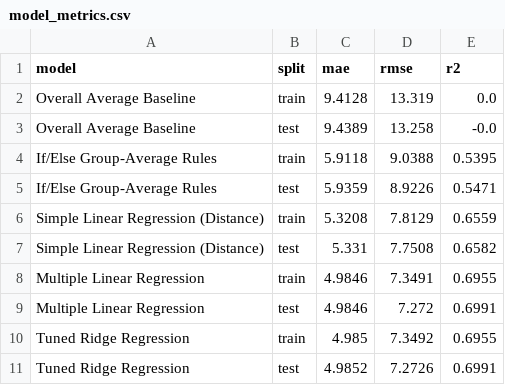
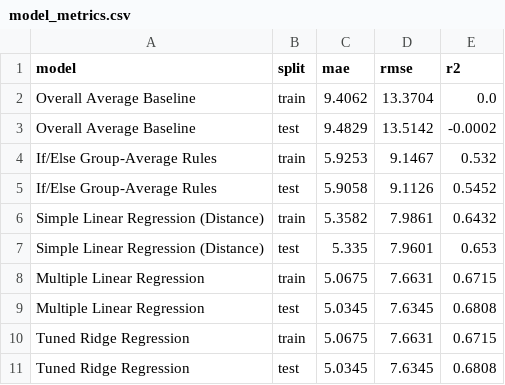
Before and after one commit to deokaran/taxi-prediction, a CSV file: outputs/model_metrics.csv, drawn as a sheet.

```diff
--- a/outputs/model_metrics.csv
+++ b/outputs/model_metrics.csv
@@ -1,11 +1,11 @@
 model,split,mae,rmse,r2
-Overall Average Baseline,train,9.4128,13.319,0.0
-Overall Average Baseline,test,9.4389,13.258,-0.0
-If/Else Group-Average Rules,train,5.9118,9.0388,0.5395
-If/Else Group-Average Rules,test,5.9359,8.9226,0.5471
-Simple Linear Regression (Distance),train,5.3208,7.8129,0.6559
-Simple Linear Regression (Distance),test,5.331,7.7508,0.6582
-Multiple Linear Regression,train,4.9846,7.3491,0.6955
-Multiple Linear Regression,test,4.9846,7.272,0.6991
-Tuned Ridge Regression,train,4.985,7.3492,0.6955
-Tuned Ridge Regression,test,4.9852,7.2726,0.6991
+Overall Average Baseline,train,9.4062,13.3704,0.0
+Overall Average Baseline,test,9.4829,13.5142,-0.0002
+If/Else Group-Average Rules,train,5.9253,9.1467,0.532
+If/Else Group-Average Rules,test,5.9058,9.1126,0.5452
+Simple Linear Regression (Distance),train,5.3582,7.9861,0.6432
+Simple Linear Regression (Distance),test,5.335,7.9601,0.653
+Multiple Linear Regression,train,5.0675,7.6631,0.6715
+Multiple Linear Regression,test,5.0345,7.6345,0.6808
+Tuned Ridge Regression,train,5.0675,7.6631,0.6715
+Tuned Ridge Regression,test,5.0345,7.6345,0.6808
```
Also changed, not shown: outputs/linear_coefficients.csv, outputs/segment_errors.csv, 13 other files.
